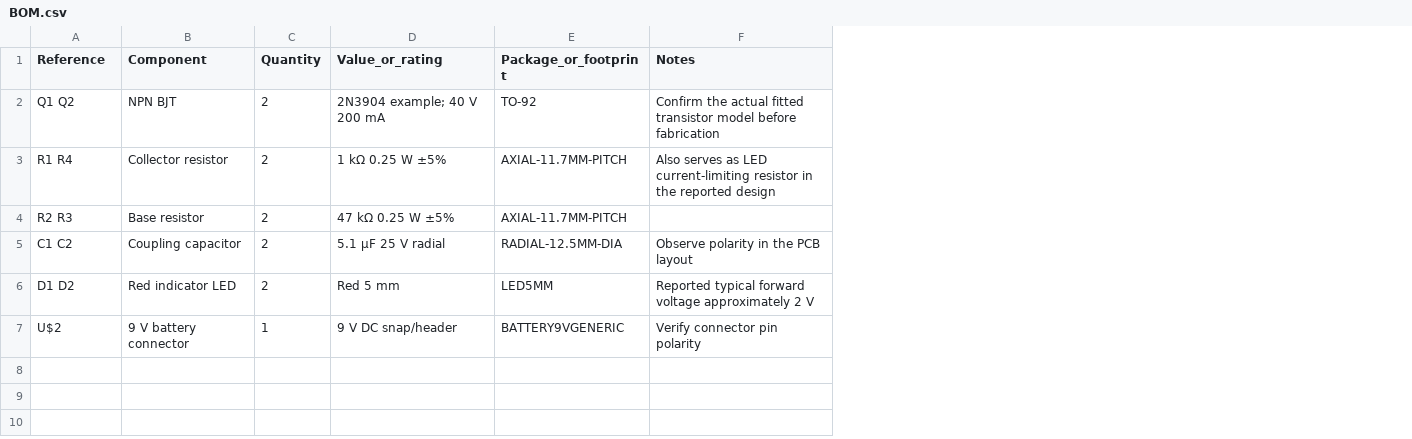
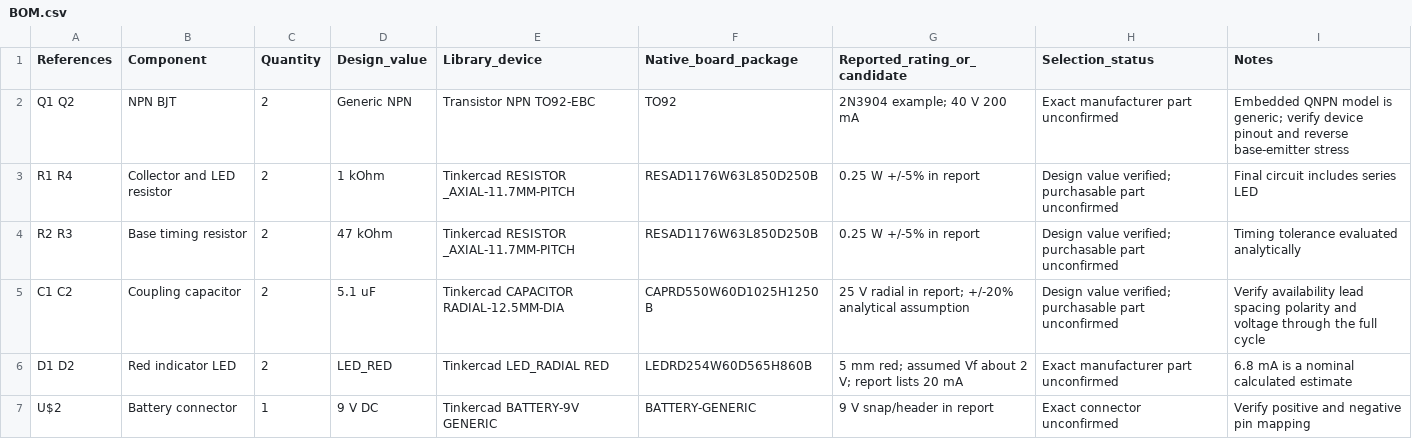
Before and after one commit to c18663979619-cpu/engineering-research-portfolio, a CSV file: projects/bjt-astable-multivibrator-pcb/BOM.csv, drawn as a sheet; removed rows and columns are numbered as before the commit, all else as after; the diff names each change by its address in the sheet, - before the commit and + after, or states it on an @@ line.

```diff
--- a/projects/bjt-astable-multivibrator-pcb/BOM.csv
+++ b/projects/bjt-astable-multivibrator-pcb/BOM.csv
-column D (Value_or_rating), rows 2-7: 2N3904 example; 40 V 200 mA | 1 kΩ 0.25 W ±5% | 47 kΩ 0.25 W ±5% | 5.1 µF 25 V radial | Red 5 mm | 9 V DC snap/header
-column E (Package_or_footprint), rows 2-7: TO-92 | AXIAL-11.7MM-PITCH | AXIAL-11.7MM-PITCH | RADIAL-12.5MM-DIA | LED5MM | BATTERY9VGENERIC
+column D (Design_value), rows 2-7: Generic NPN | 1 kOhm | 47 kOhm | 5.1 uF | LED_RED | 9 V DC
+column E (Library_device), rows 2-7: Transistor NPN TO92-EBC | Tinkercad RESISTOR _AXIAL-11.7MM-PITCH | Tinkercad RESISTOR _AXIAL-11.7MM-PITCH | Tinkercad CAPACITOR RADIAL-12.5MM-DIA | Tinkercad LED_RADIAL RED | Tinkercad BATTERY-9V GENERIC
+column F (Native_board_package), rows 2-7: TO92 | RESAD1176W63L850D250B | RESAD1176W63L850D250B | CAPRD550W60D1025H1250B | LEDRD254W60D565H860B | BATTERY-GENERIC
+column G (Reported_rating_or_candidate), rows 2-7: 2N3904 example; 40 V 200 mA | 0.25 W +/-5% in report | 0.25 W +/-5% in report | 25 V radial in report; +/-20% analytical assumption | 5 mm red; assumed Vf about 2 V; report lists 20 mA | 9 V snap/header in report
+column H (Selection_status), rows 2-7: Exact manufacturer part unconfirmed | Design value verified; purchasable part unconfirmed | Design value verified; purchasable part unconfirmed | Design value verified; purchasable part unconfirmed | Exact manufacturer part unconfirmed | Exact connector unconfirmed
-A1: Reference
+A1: References
-I2 (Notes): Confirm the actual fitted transistor model before fabrication
+I2 (Notes): Embedded QNPN model is generic; verify device pinout and reverse base-emitter stress
-B3 (Component): Collector resistor
+B3 (Component): Collector and LED resistor
-I3 (Notes): Also serves as LED current-limiting resistor in the reported design
+I3 (Notes): Final circuit includes series LED
-B4 (Component): Base resistor
+B4 (Component): Base timing resistor
-I4 (Notes): (empty)
+I4 (Notes): Timing tolerance evaluated analytically
-I5 (Notes): Observe polarity in the PCB layout
+I5 (Notes): Verify availability lead spacing polarity and voltage through the full cycle
-I6 (Notes): Reported typical forward voltage approximately 2 V
+I6 (Notes): 6.8 mA is a nominal calculated estimate
-B7 (Component): 9 V battery connector
+B7 (Component): Battery connector
-I7 (Notes): Verify connector pin polarity
+I7 (Notes): Verify positive and negative pin mapping
```
Also changed, not shown: 14 other files.
